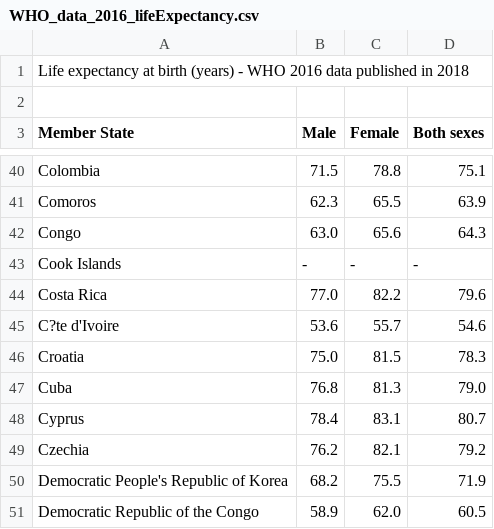
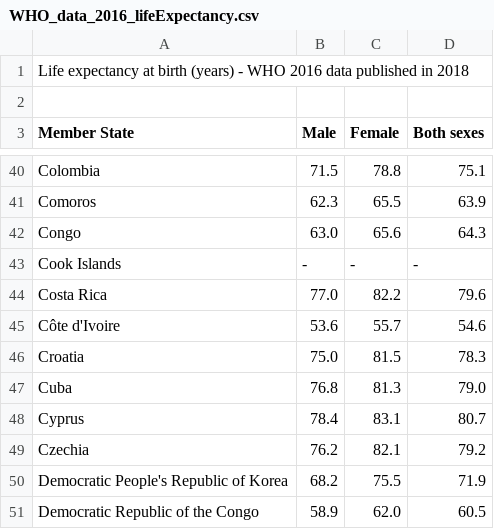
Before and after one commit to arielgee/TakeYourTime, a CSV file: .res/WHO_data_2016_lifeExpectancy.csv, drawn as a sheet; only a part is shown, gaps mark what is left out.

```diff
--- a/.res/WHO_data_2016_lifeExpectancy.csv
+++ b/.res/WHO_data_2016_lifeExpectancy.csv
@@ -44,3 +44,3 @@ Cook Islands,-,-,-
 Costa Rica,77.0,82.2,79.6
-C?te d'Ivoire,53.6,55.7,54.6
+Côte d'Ivoire,53.6,55.7,54.6
 Croatia,75.0,81.5,78.3
```
Also changed, not shown: .res/WHO_data_2015_lifeExpectancy.csv, 10 other files.
